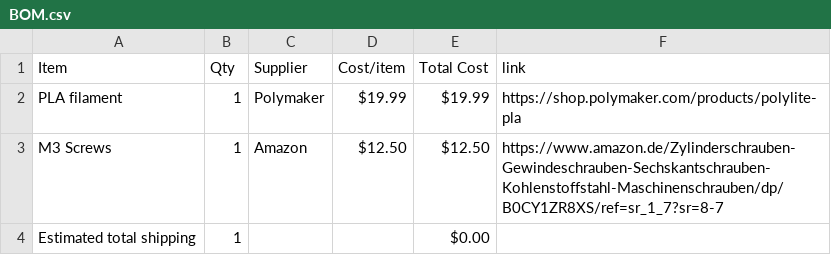
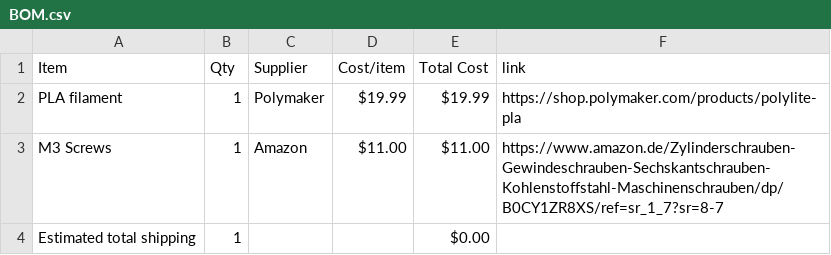
Before and after one commit to Rxdfish/inertia, a CSV file: BOM.csv, drawn as a sheet.

Commit message:
Sync Inertia Rocket design from Half Life

```diff
--- a/BOM.csv
+++ b/BOM.csv
@@ -2,3 +2,3 @@ Item,Qty,Supplier,Cost/item,Total Cost,link
 PLA filament,1,Polymaker,$19.99,$19.99,https://shop.polymaker.com/products/polylite-pla
-M3 Screws,1,Amazon,$12.50,$12.50,https://www.amazon.de/Zylinderschrauben-Gewindeschrauben-Sechskantschrauben-Kohlenstoffstahl-Maschinenschrauben/dp/B0CY1ZR8XS/ref=sr_1_7?sr=8-7
+M3 Screws,1,Amazon,$11.00,$11.00,https://www.amazon.de/Zylinderschrauben-Gewindeschrauben-Sechskantschrauben-Kohlenstoffstahl-Maschinenschrauben/dp/B0CY1ZR8XS/ref=sr_1_7?sr=8-7
 Estimated total shipping,1,,,$0.00,
```
